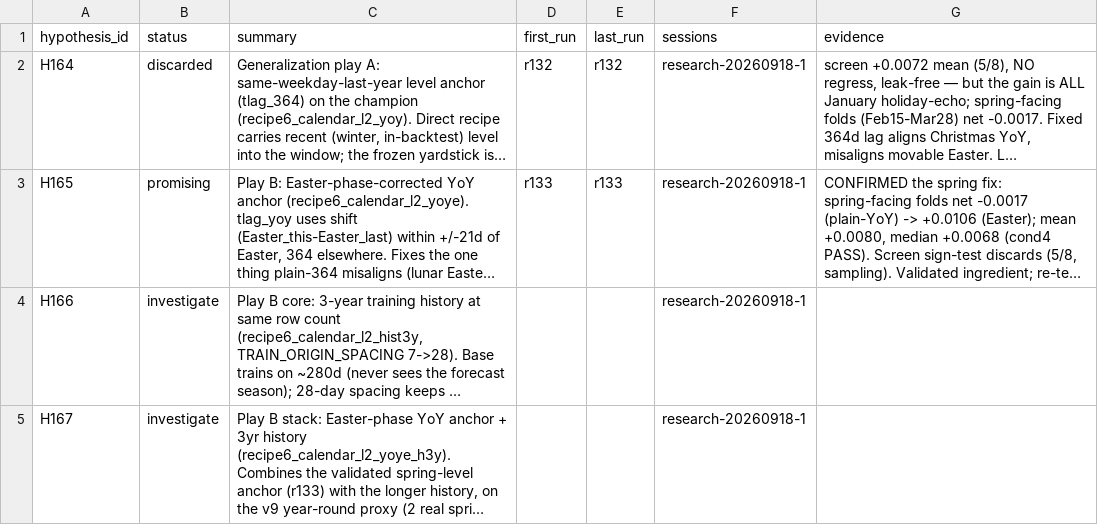
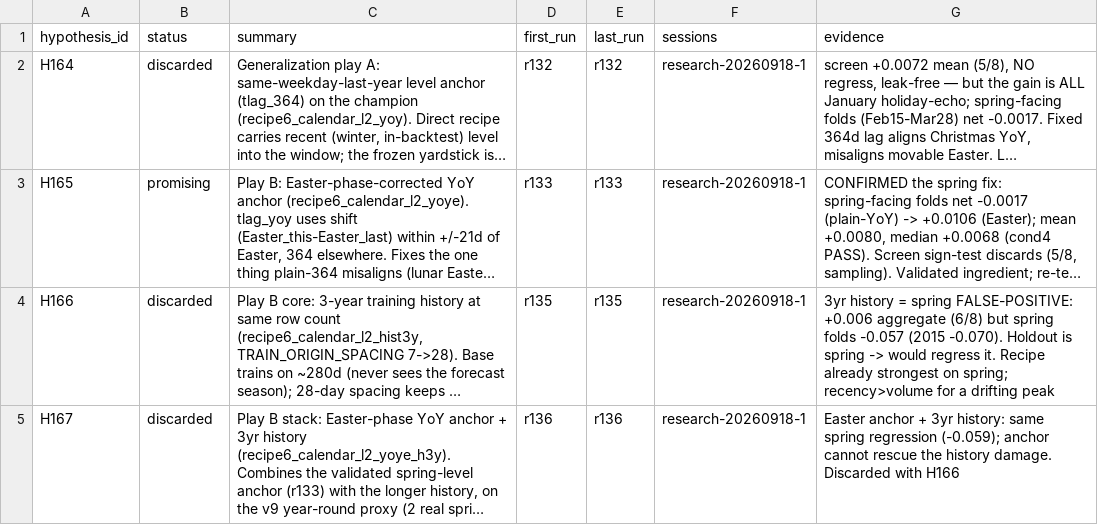
Before and after one commit to rslayer/kepler, a CSV file: hypotheses/m5_screen/ledger.csv, drawn as a sheet; long unchanged cells end in …; the diff names each change by its address in the sheet, - before the commit and + after, or states it on an @@ line.

Commit message:
v9 re-baseline r134-r136: 3yr history is a SPRING FALSE-POSITIVE (+0.006 aggregate, -0.057 spring) — H166/H167 discarded. Recipe is already strongest on spring; the year-round proxy caught the aggregate false-positive with no holdout shot spent

```diff
--- a/hypotheses/m5_screen/ledger.csv
+++ b/hypotheses/m5_screen/ledger.csv
-B4:B5 (status): investigate
+B4:B5 (status): discarded
-D4 (first_run): (empty)
+D4 (first_run): r135
-E4 (last_run): (empty)
+E4 (last_run): r135
-G4 (evidence): (empty)
+G4 (evidence): 3yr history = spring FALSE-POSITIVE: +0.006 aggregate (6/8) but spring folds -0.057 (2015 -0.070). Holdout is spring -> would regress it. Recipe already strongest on spring; recency>volume for a drifting peak
-D5 (first_run): (empty)
+D5 (first_run): r136
-E5 (last_run): (empty)
+E5 (last_run): r136
-G5 (evidence): (empty)
+G5 (evidence): Easter anchor + 3yr history: same spring regression (-0.059); anchor cannot rescue the history damage. Discarded with H166
```
Also changed, not shown: 3 other files.
